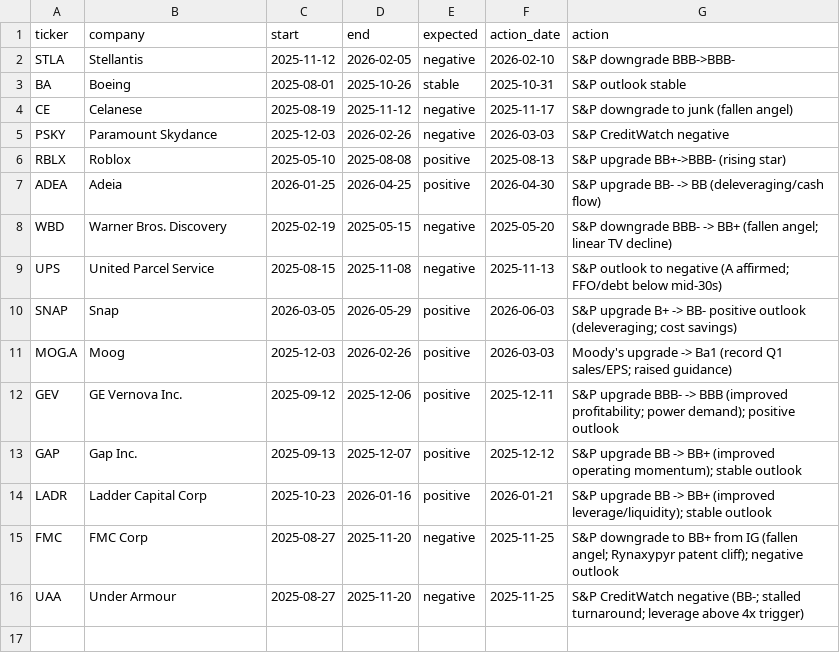
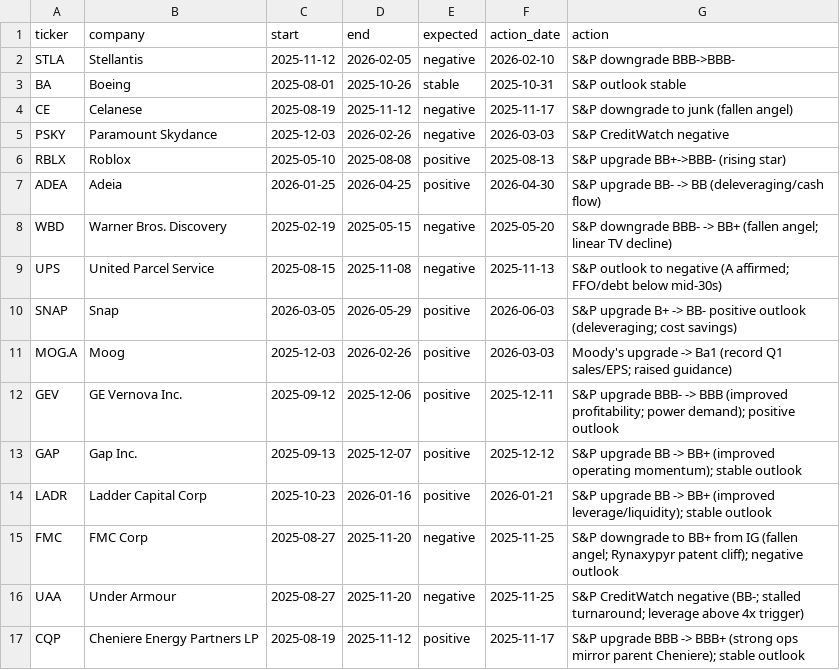
Before and after one commit to bryantt88/credit-risk-news-scraper, a CSV file: backtest_cases.csv, drawn as a sheet.

```diff
--- a/backtest_cases.csv
+++ b/backtest_cases.csv
@@ -16 +16,2 @@ FMC,FMC Corp,2025-08-27,2025-11-20,negative,2025-11-25,S&P downgrade to BB+ from
 UAA,Under Armour,2025-08-27,2025-11-20,negative,2025-11-25,S&P CreditWatch negative (BB-; stalled turnaround; leverage above 4x trigger)
+CQP,Cheniere Energy Partners LP,2025-08-19,2025-11-12,positive,2025-11-17,S&P upgrade BBB -> BBB+ (strong ops mirror parent Cheniere); stable outlook
```
